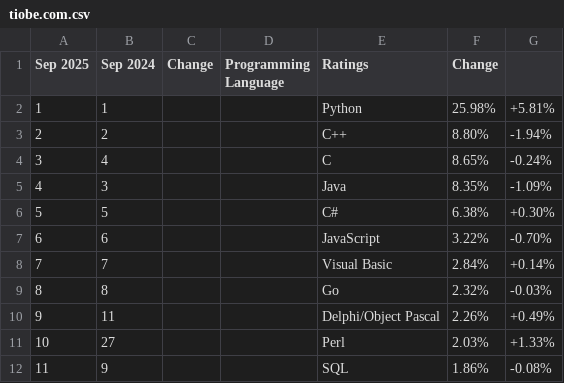
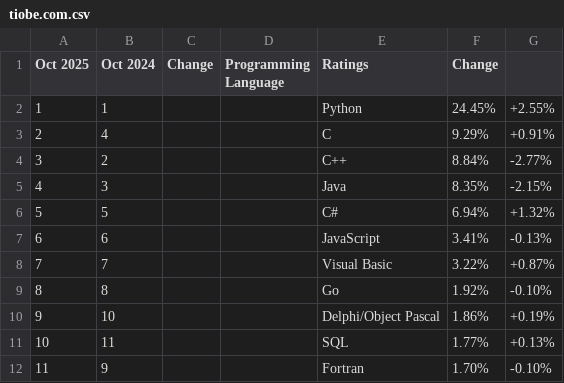
Before and after one commit to theaayushstha1/COSC_352_FALL_2025, a CSV file: aubrenesia_tomlinson/project3/table_output/tiobe.com.csv, drawn as a sheet; only a part is shown; the diff covers the shown part only.

```diff
--- a/aubrenesia_tomlinson/project3/table_output/tiobe.com.csv
+++ b/aubrenesia_tomlinson/project3/table_output/tiobe.com.csv
@@ -1,12 +1,12 @@
-Sep 2025,Sep 2024,Change,Programming Language,Ratings,Change
-1,1,,,Python,25.98%,+5.81%
-2,2,,,C++,8.80%,-1.94%
-3,4,,,C,8.65%,-0.24%
-4,3,,,Java,8.35%,-1.09%
-5,5,,,C#,6.38%,+0.30%
-6,6,,,JavaScript,3.22%,-0.70%
-7,7,,,Visual Basic,2.84%,+0.14%
-8,8,,,Go,2.32%,-0.03%
-9,11,,,Delphi/Object Pascal,2.26%,+0.49%
-10,27,,,Perl,2.03%,+1.33%
-11,9,,,SQL,1.86%,-0.08%
+Oct 2025,Oct 2024,Change,Programming Language,Ratings,Change
+1,1,,,Python,24.45%,+2.55%
+2,4,,,C,9.29%,+0.91%
+3,2,,,C++,8.84%,-2.77%
+4,3,,,Java,8.35%,-2.15%
+5,5,,,C#,6.94%,+1.32%
+6,6,,,JavaScript,3.41%,-0.13%
+7,7,,,Visual Basic,3.22%,+0.87%
+8,8,,,Go,1.92%,-0.10%
+9,10,,,Delphi/Object Pascal,1.86%,+0.19%
+10,11,,,SQL,1.77%,+0.13%
+11,9,,,Fortran,1.70%,-0.10%
```
Also changed, not shown: 32 edited cells elsewhere in this file, Great_Anthony/project3/csv_outputs/en.wikipedia.org.csv, Great_Anthony/project3/csv_outputs/www.tiobe.com.csv, 11 other files.
